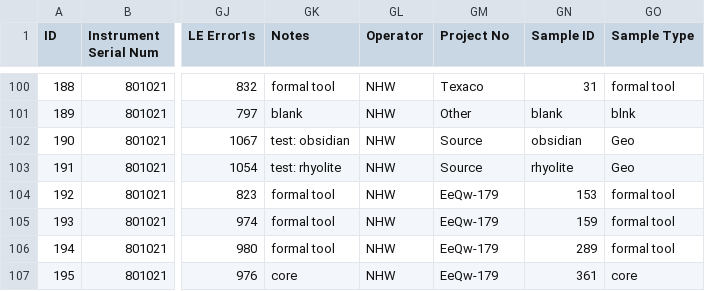
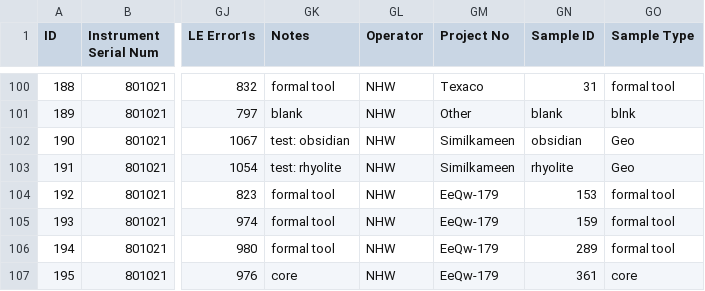
Before and after one commit to nwaber/XRF, a CSV file: XRF data 20181126.csv, drawn as a sheet; only a part is shown, gaps mark what is left out; the diff names each change by its address in the sheet, - before the commit and + after, or states it on an @@ line.

Commit message:
Add files via upload

```diff
--- a/XRF data 20181126.csv
+++ b/XRF data 20181126.csv
-GM102:GM103 (Project No): Source
+GM102:GM103 (Project No): Similkameen
```
